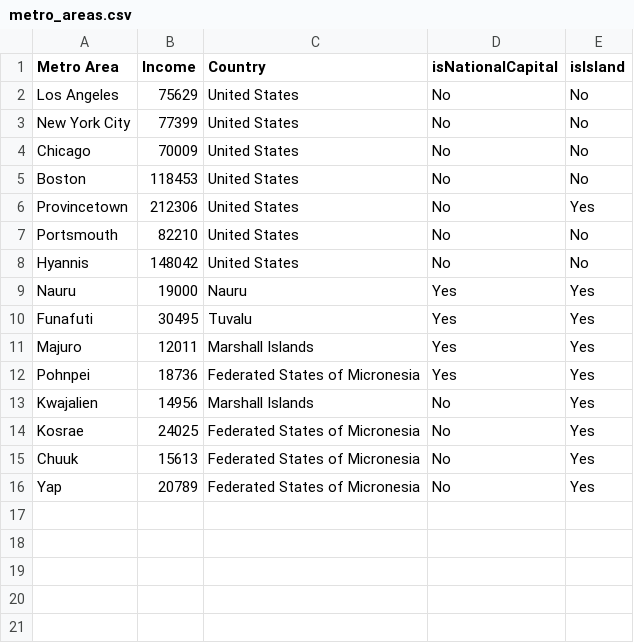
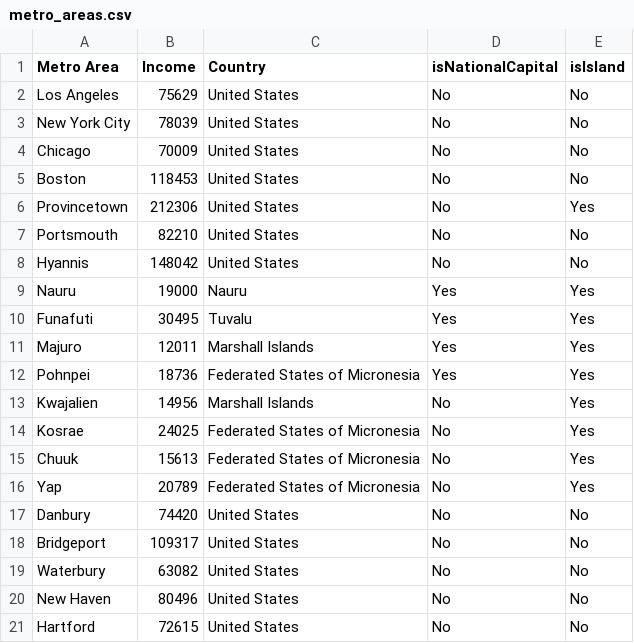
Before and after one commit to johnbrussell/airline-game, a CSV file: data/metro_areas.csv, drawn as a sheet.

```diff
--- a/data/metro_areas.csv
+++ b/data/metro_areas.csv
@@ -2,3 +2,3 @@ Metro Area,Income,Country,isNationalCapital,isIsland
 Los Angeles,75629,United States,No,No
-New York City,77399,United States,No,No
+New York City,78039,United States,No,No
 Chicago,70009,United States,No,No
@@ -16 +16,6 @@ Chuuk,15613,Federated States of Micronesia,No,Yes
 Yap,20789,Federated States of Micronesia,No,Yes
+Danbury,74420,United States,No,No
+Bridgeport,109317,United States,No,No
+Waterbury,63082,United States,No,No
+New Haven,80496,United States,No,No
+Hartford,72615,United States,No,No
```
Also changed, not shown: data/airports.csv, data/populations.csv, 1 other file.
